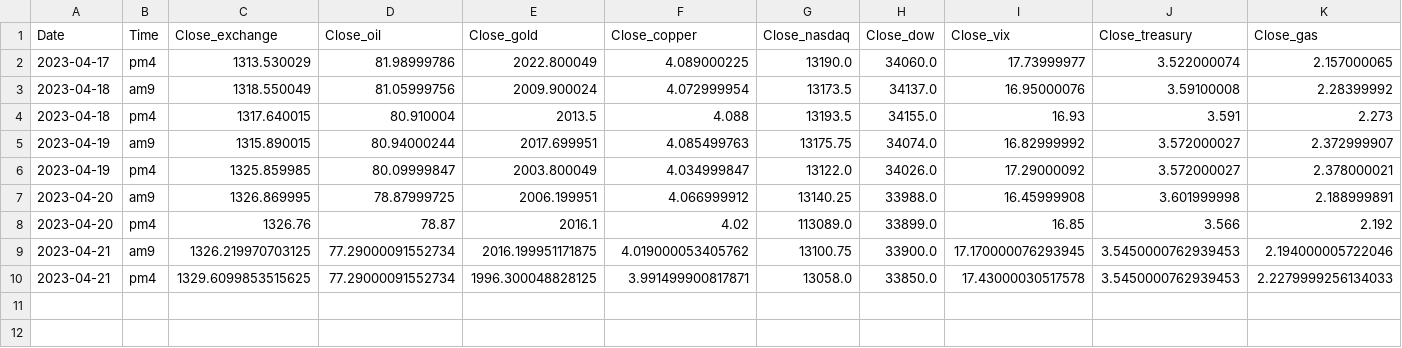
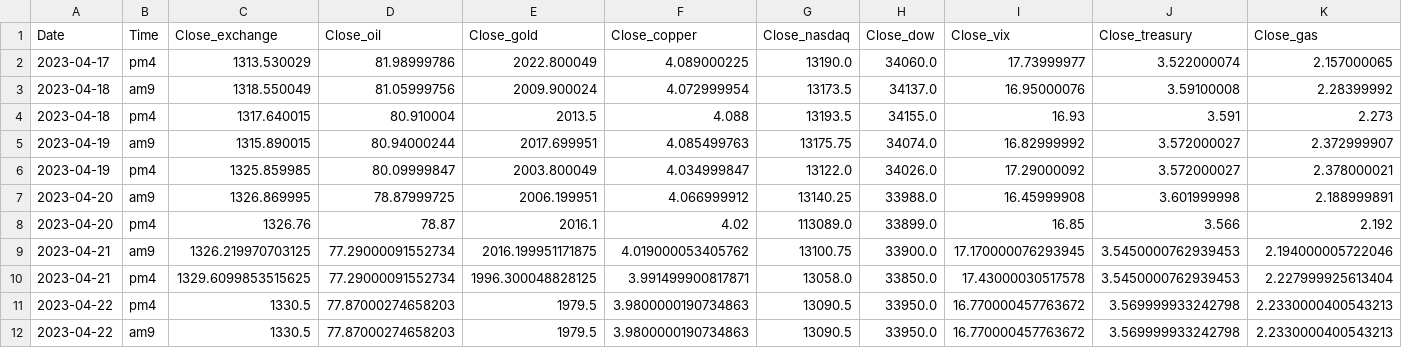
Before and after one commit to jinyoung09/stockpredict, a CSV file: data.csv, drawn as a sheet.

```diff
--- a/data.csv
+++ b/data.csv
@@ -9,2 +9,4 @@ Date,Time,Close_exchange,Close_oil,Close_gold,Close_copper,Close_nasdaq,Close_do
 2023-04-21,am9,1326.219970703125,77.29000091552734,2016.199951171875,4.019000053405762,13100.75,33900.0,17.170000076293945,3.5450000762939453,2.194000005722046
-2023-04-21,pm4,1329.6099853515625,77.29000091552734,1996.300048828125,3.991499900817871,13058.0,33850.0,17.43000030517578,3.5450000762939453,2.2279999256134033
+2023-04-21,pm4,1329.6099853515625,77.29000091552734,1996.300048828125,3.991499900817871,13058.0,33850.0,17.43000030517578,3.5450000762939453,2.227999925613404
+2023-04-22,pm4,1330.5,77.87000274658203,1979.5,3.9800000190734863,13090.5,33950.0,16.770000457763672,3.569999933242798,2.2330000400543213
+2023-04-22,am9,1330.5,77.87000274658203,1979.5,3.9800000190734863,13090.5,33950.0,16.770000457763672,3.569999933242798,2.2330000400543213
```
Also changed, not shown: predict.csv, 2 other files.
